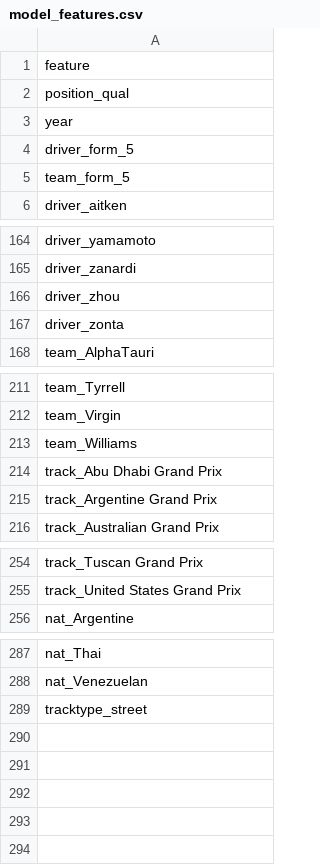
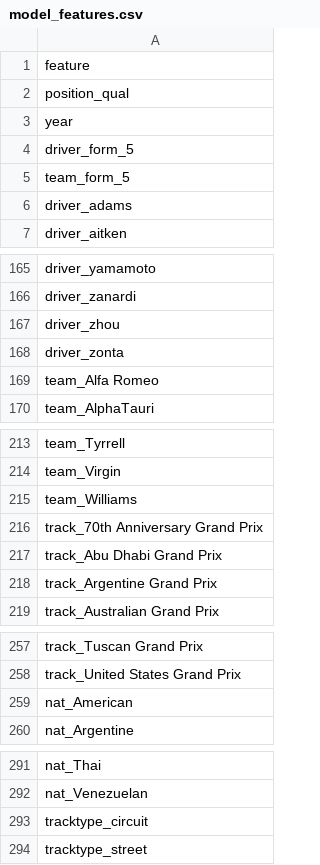
Before and after one commit to GovindPuniani7/F1-Race-Prediction, a CSV file: model_features.csv, drawn as a sheet; only a part is shown, gaps mark what is left out; the diff names each change by its address in the sheet, - before the commit and + after, or states it on an @@ line.

```diff
--- a/model_features.csv
+++ b/model_features.csv
+row 6: driver_adams
+row 169: team_Alfa Romeo
+row 216: track_70th Anniversary Grand Prix
+row 259: nat_American
+row 293: tracktype_circuit
```
Also changed, not shown: 6 other files.
